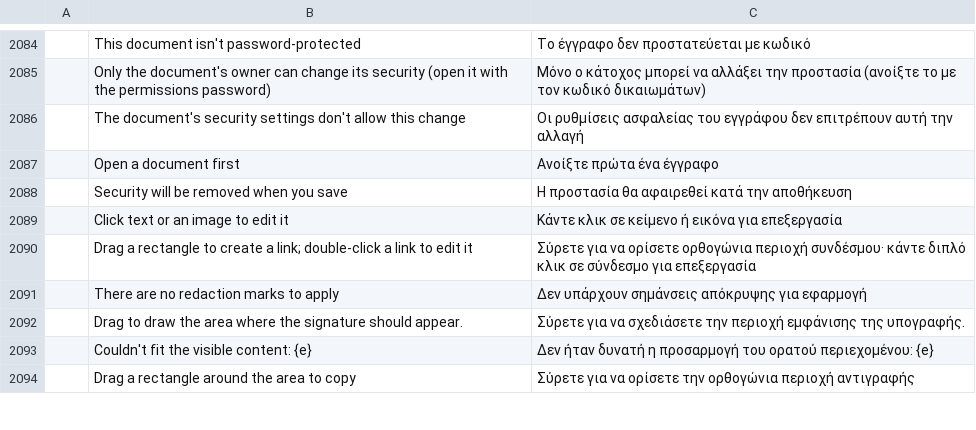
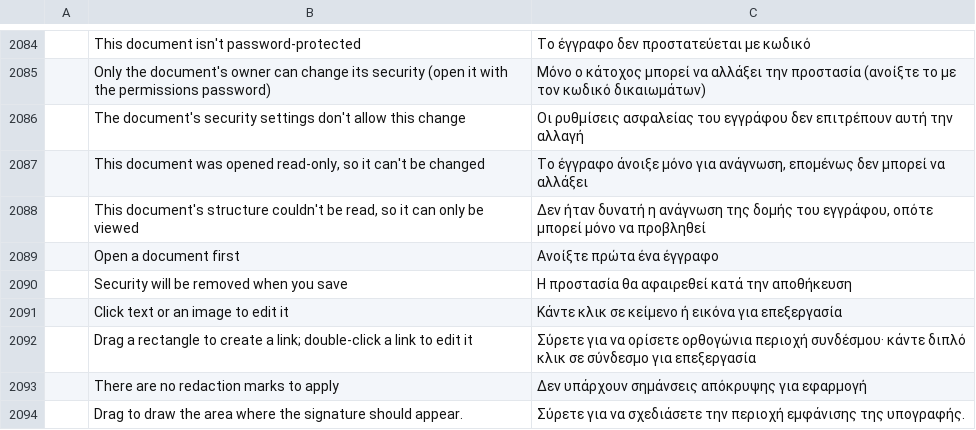
Before and after one commit to DTS-Development/pdfcraft, a TSV file: crates/ui-egui/src/i18n/el.tsv, drawn as a sheet; only a part is shown, gaps mark what is left out; the shorter side is filled out with more unchanged rows; the diff names each change by its address in the sheet, - before the commit and + after, or states it on an @@ line.

```diff
--- a/crates/ui-egui/src/i18n/el.tsv
+++ b/crates/ui-egui/src/i18n/el.tsv
+row 2087:  | This document was opened read-only, so it can't be changed | Το έγγραφο άνοιξε μόνο για ανάγνωση, επομένως δεν μπορεί να αλλάξει
+row 2088:  | This document's structure couldn't be read, so it can only be viewed | Δεν ήταν δυνατή η ανάγνωση της δομής του εγγράφου, οπότε μπορεί μόνο να προβληθεί
```
Also changed, not shown: crates/ui-egui/src/i18n/bg.tsv, crates/ui-egui/src/i18n/kk.tsv, 23 other files.
